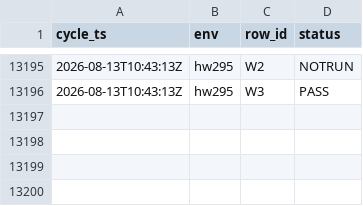
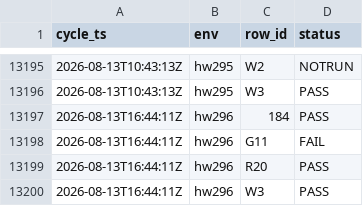
Before and after one commit to openova-io/openova, a CSV file: docs/ledger/uat-observations.csv, drawn as a sheet; only a part is shown, gaps mark what is left out.

Commit message:
docs(ledger): convergence capture 2026-08-13T16:44:11Z — hw296 fired, hw295 wiped (#6244)
Cycle recorded against hw296 (dep e689e3b34a75fdec), fired 16:14:44Z after
hw295 was wiped at 16:12:43Z. 282 rows were skipped as belonging to another
environment; only 4 rows carry genuine hw296 observations so far (3 PASS,
1 FAIL) because the Sovereign is still at phase1-watching.

Ledger state: 228 PASS / 18 FAIL / 14 PARTIAL / 26 NOTRUN = 286.

The 23 rows that lost green are NOT a regression. Every one is in the sso
epic and every one went green to not-run, never green to red:
  - 19 were flipped UNVERIFIED by ffc1d79b0 after SSO-chain merge 1fa4d5a8,
    which is the invalidation rule working as designed — a merge touched the
    surface those rows assert, so they are owed a re-walk.
  - 4 (rows 33/34/36/37) are the #6240 correction, where earlier failure
    stamps measured against guessed hostnames were withdrawn as unsound.

11 rows gained green: 101, 189, 197, 237, G4, G5, M1, R1, R12, R2, W3.

Refs #3374

Co-authored-by: hatiyildiz <269457768+hatiyildiz@users.noreply.github.com>

```diff
--- a/docs/ledger/uat-observations.csv
+++ b/docs/ledger/uat-observations.csv
@@ -13196 +13196,5 @@ cycle_ts,env,row_id,status
 2026-08-13T10:43:13Z,hw295,W3,PASS
+2026-08-13T16:44:11Z,hw296,184,PASS
+2026-08-13T16:44:11Z,hw296,G11,FAIL
+2026-08-13T16:44:11Z,hw296,R20,PASS
+2026-08-13T16:44:11Z,hw296,W3,PASS
```
Also changed, not shown: docs/ledger/uat-cycles.csv, 1 other file.
